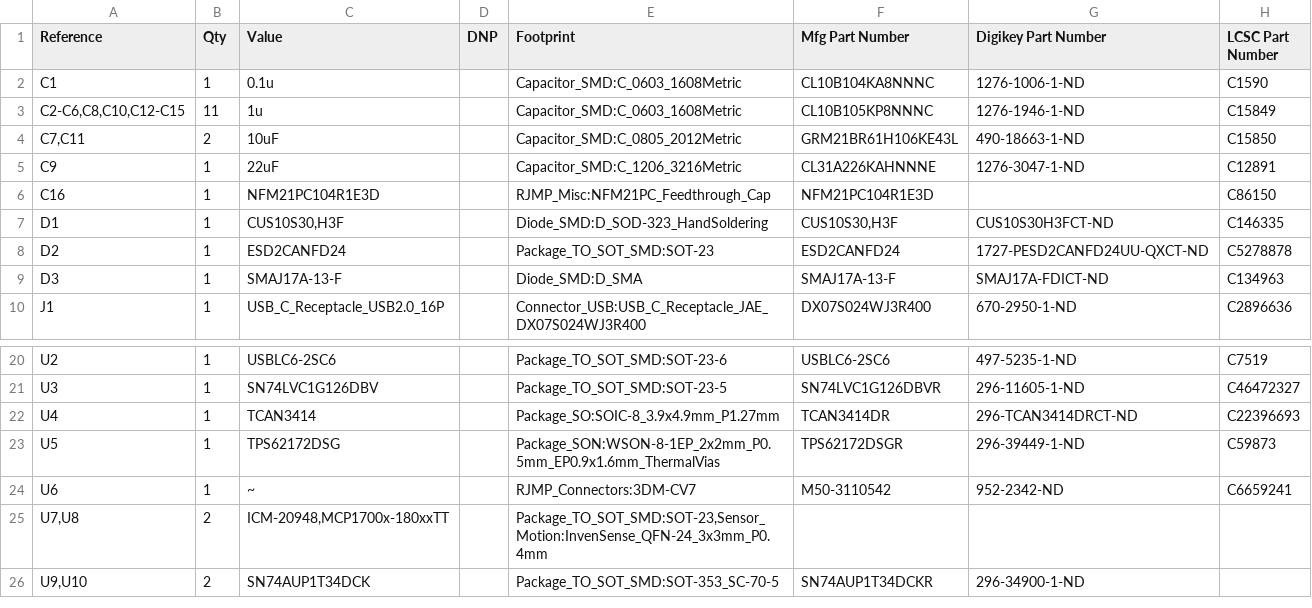
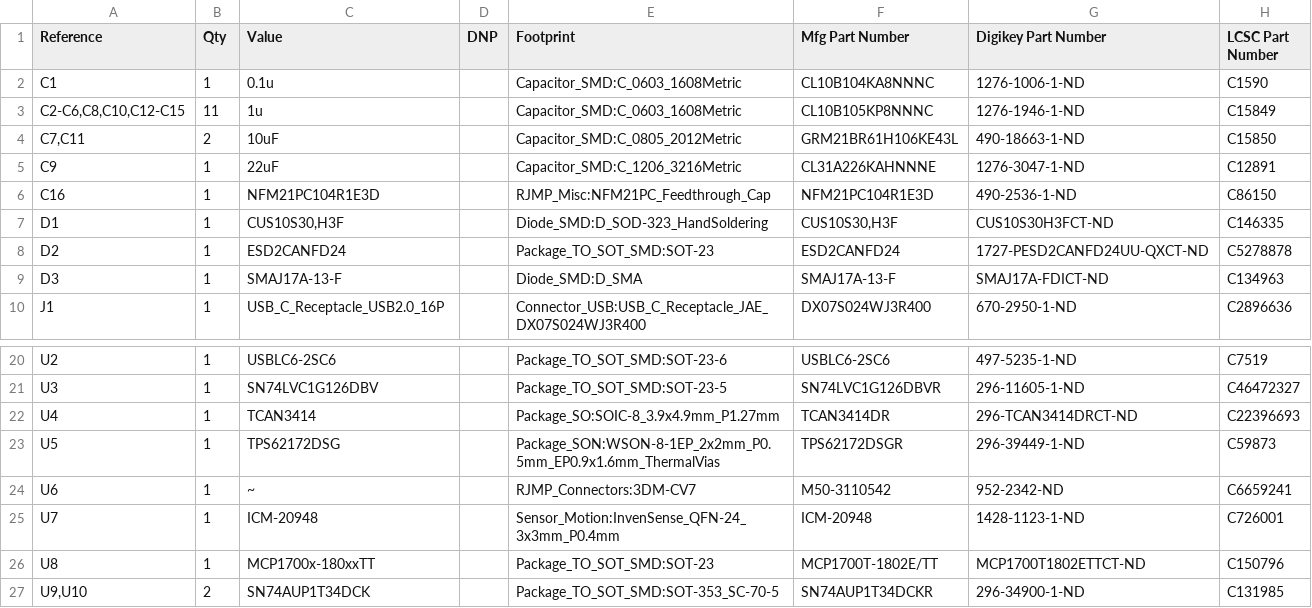
Before and after one commit to risingtideresearch/can-imu-pcb, a CSV file: output/CAN_IMU_rev1_BOM.csv, drawn as a sheet; only a part is shown, gaps mark what is left out.

Commit message:
Fix some missing part numbers and update BOM
No artwork changes.

```diff
--- a/output/CAN_IMU_rev1_BOM.csv
+++ b/output/CAN_IMU_rev1_BOM.csv
@@ -5,3 +5,3 @@
 "C9","1","22uF","","Capacitor_SMD:C_1206_3216Metric","CL31A226KAHNNNE","1276-3047-1-ND","C12891"
-"C16","1","NFM21PC104R1E3D","","RJMP_Misc:NFM21PC_Feedthrough_Cap","NFM21PC104R1E3D","","C86150"
+"C16","1","NFM21PC104R1E3D","","RJMP_Misc:NFM21PC_Feedthrough_Cap","NFM21PC104R1E3D","490-2536-1-ND","C86150"
 "D1","1","CUS10S30,H3F","","Diode_SMD:D_SOD-323_HandSoldering","CUS10S30,H3F","CUS10S30H3FCT-ND","C146335"
@@ -24,3 +24,4 @@
 "U6","1","~","","RJMP_Connectors:3DM-CV7","M50-3110542","952-2342-ND","C6659241"
-"U7,U8","2","ICM-20948,MCP1700x-180xxTT","","Package_TO_SOT_SMD:SOT-23,Sensor_Motion:InvenSense_QFN-24_3x3mm_P0.4mm","","",""
-"U9,U10","2","SN74AUP1T34DCK","","Package_TO_SOT_SMD:SOT-353_SC-70-5","SN74AUP1T34DCKR","296-34900-1-ND",""
+"U7","1","ICM-20948","","Sensor_Motion:InvenSense_QFN-24_3x3mm_P0.4mm","ICM-20948","1428-1123-1-ND","C726001"
+"U8","1","MCP1700x-180xxTT","","Package_TO_SOT_SMD:SOT-23","MCP1700T-1802E/TT","MCP1700T1802ETTCT-ND","C150796"
+"U9,U10","2","SN74AUP1T34DCK","","Package_TO_SOT_SMD:SOT-353_SC-70-5","SN74AUP1T34DCKR","296-34900-1-ND","C131985"
```
Also changed, not shown: 5 other files.
